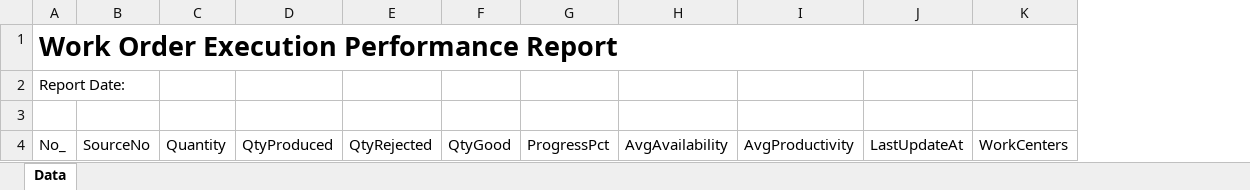
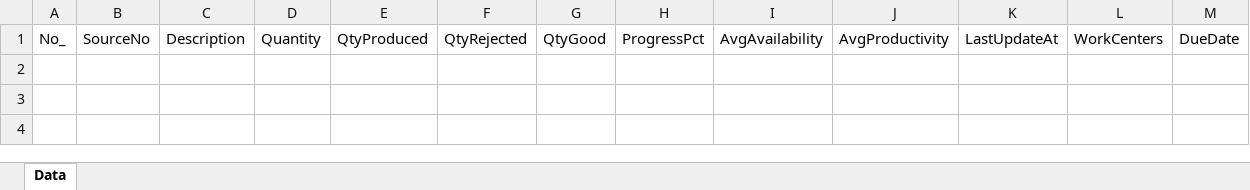
Before and after one commit to alpamayo-solutions/Dynamics365-BC-UNS, an Excel workbook: src/Report/ALPDailyExecPerformance.xlsx, sheet Data, drawn as a sheet; values as stored, in another font and other column widths than the file's, no borders; charts and pictures and table styles not drawn; removed rows and columns are numbered as before the commit, all else as after; the diff names each change by its address in the sheet, - before the commit and + after, or states it on an @@ line.

```diff
--- a/src/Report/ALPDailyExecPerformance.xlsx (sheet Data)
+++ b/src/Report/ALPDailyExecPerformance.xlsx (sheet Data)
+column C, row 1: Description
+column M, row 1: DueDate
-row 1: Work Order Execution Performance Report
-row 2: Report Date:
-row 3: (empty)
```
Also changed, not shown: charts or pictures, 7 other files.
